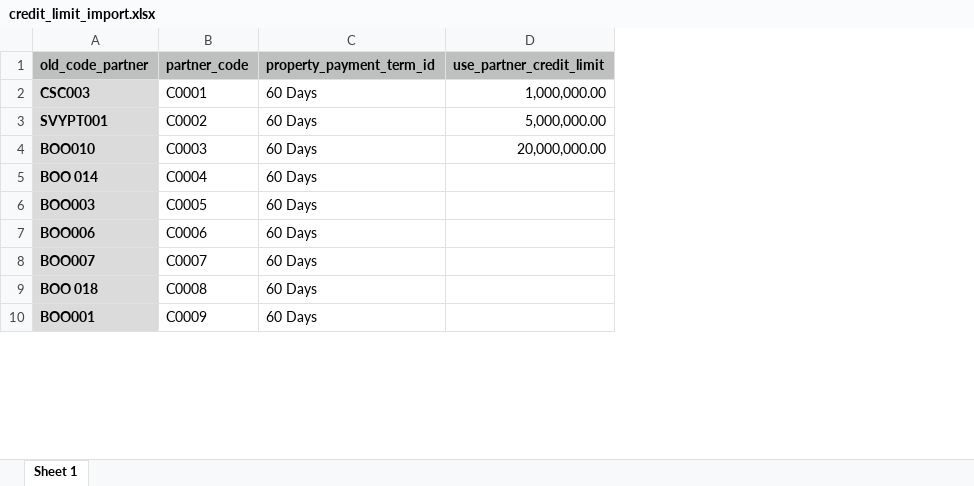
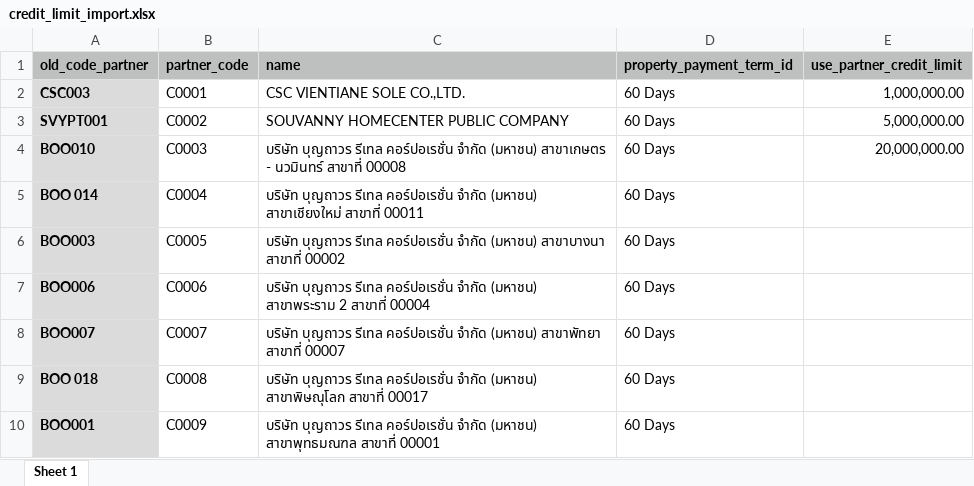
Before and after one commit to apcball/Project1, an Excel workbook: Data_file/credit_limit_import.xlsx, sheet Sheet 1, drawn as a sheet; only a part is shown; values as stored, in another font and other column widths than the file's, no borders; the diff names each change by its address in the sheet, - before the commit and + after, or states it on an @@ line.

```diff
--- a/Data_file/credit_limit_import.xlsx (sheet Sheet 1)
+++ b/Data_file/credit_limit_import.xlsx (sheet Sheet 1)
+column C (name), rows 2-10: CSC VIENTIANE SOLE CO.,LTD. | SOUVANNY HOMECENTER PUBLIC COMPANY | บริษัท บุญถาวร รีเทล คอร์ปอเรชั่น จำกัด (มหาชน) สาขาเกษตร - นวมินทร์ สาขาที่ 00008 | บริษัท บุญถาวร รีเทล คอร์ปอเรชั่น จำกัด (มหาชน) สาขาเชียงใหม่ สาขาที่ 00011 | บริษัท บุญถาวร รีเทล คอร์ปอเรชั่น จำกัด (มหาชน) สาขาบางนา สาขาที่ 00002 | บริษัท บุญถาวร รีเทล คอร์ปอเรชั่น จำกัด (มหาชน) สาขาพระราม 2 สาขาที่ 00004 | บริษัท บุญถาวร รีเทล คอร์ปอเรชั่น จำกัด (มหาชน) สาขาพัทยา สาขาที่ 00007 | บริษัท บุญถาวร รีเทล คอร์ปอเรชั่น จำกัด (มหาชน) สาขาพิษณุโลก สาขาที่ 00017 | บริษัท บุญถาวร รีเทล คอร์ปอเรชั่น จำกัด (มหาชน) สาขาพุทธมณฑล สาขาที่ 00001
```
Also changed, not shown: Data_file/import_OB.xlsx, 6 other files.
